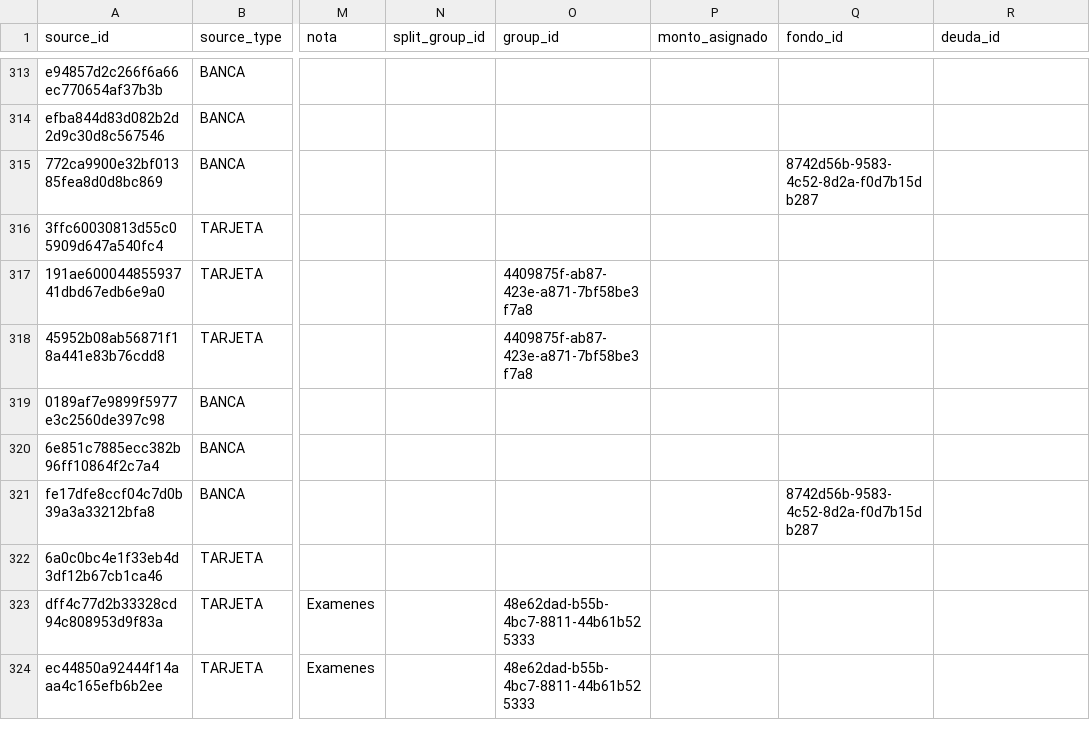
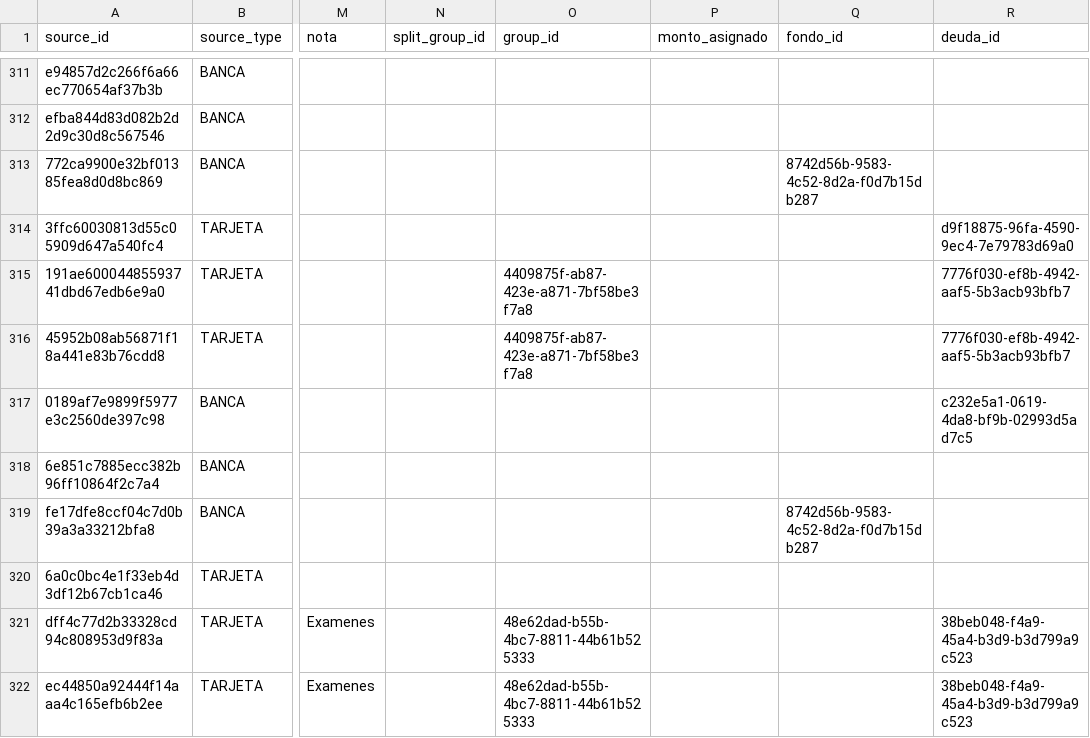
Before and after one commit to Sebas04A/ContabilidadPersonal, a CSV file: data/sistema/etiquetado/etiquetas.csv, drawn as a sheet; only a part is shown, gaps mark what is left out; addresses are those after the commit; the diff covers the shown part only; the diff names each change by its address in the sheet, - before the commit and + after, or states it on an @@ line.

```diff
--- a/data/sistema/etiquetado/etiquetas.csv
+++ b/data/sistema/etiquetado/etiquetas.csv
-R314 (deuda_id): (empty)
+R314 (deuda_id): d9f18875-96fa-4590-9ec4-7e79783d69a0
-R315:R316 (deuda_id): (empty)
+R315:R316 (deuda_id): 7776f030-ef8b-4942-aaf5-5b3acb93bfb7
-R317 (deuda_id): (empty)
+R317 (deuda_id): c232e5a1-0619-4da8-bf9b-02993d5ad7c5
-R321:R322 (deuda_id): (empty)
+R321:R322 (deuda_id): 38beb048-f4a9-45a4-b3d9-b3d799a9c523
```
Also changed, not shown: 7 added rows, 2 removed rows and 75 edited cells elsewhere in this file, data/sistema/interpolaciones/pagos.csv, 2 other files.
